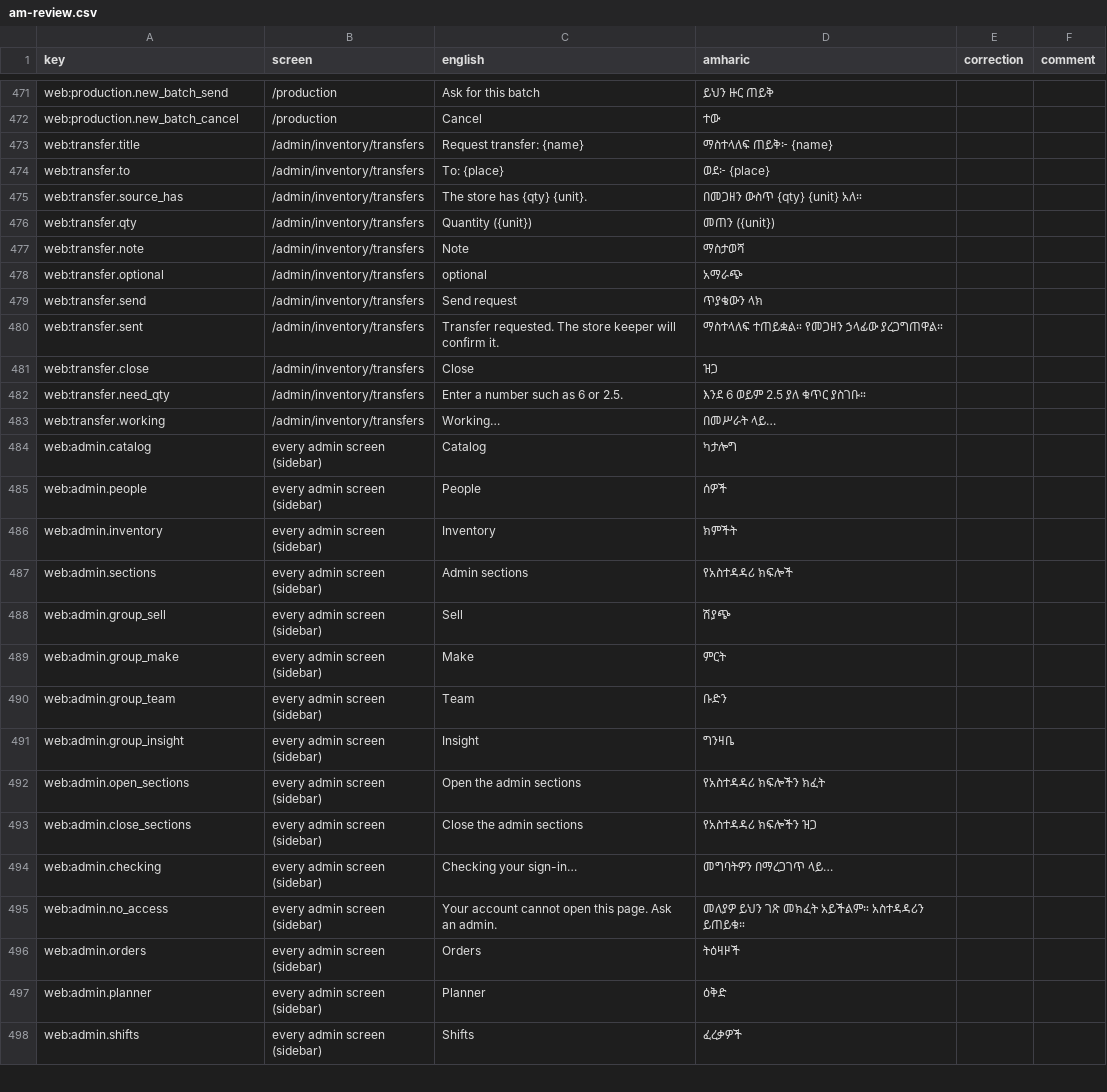
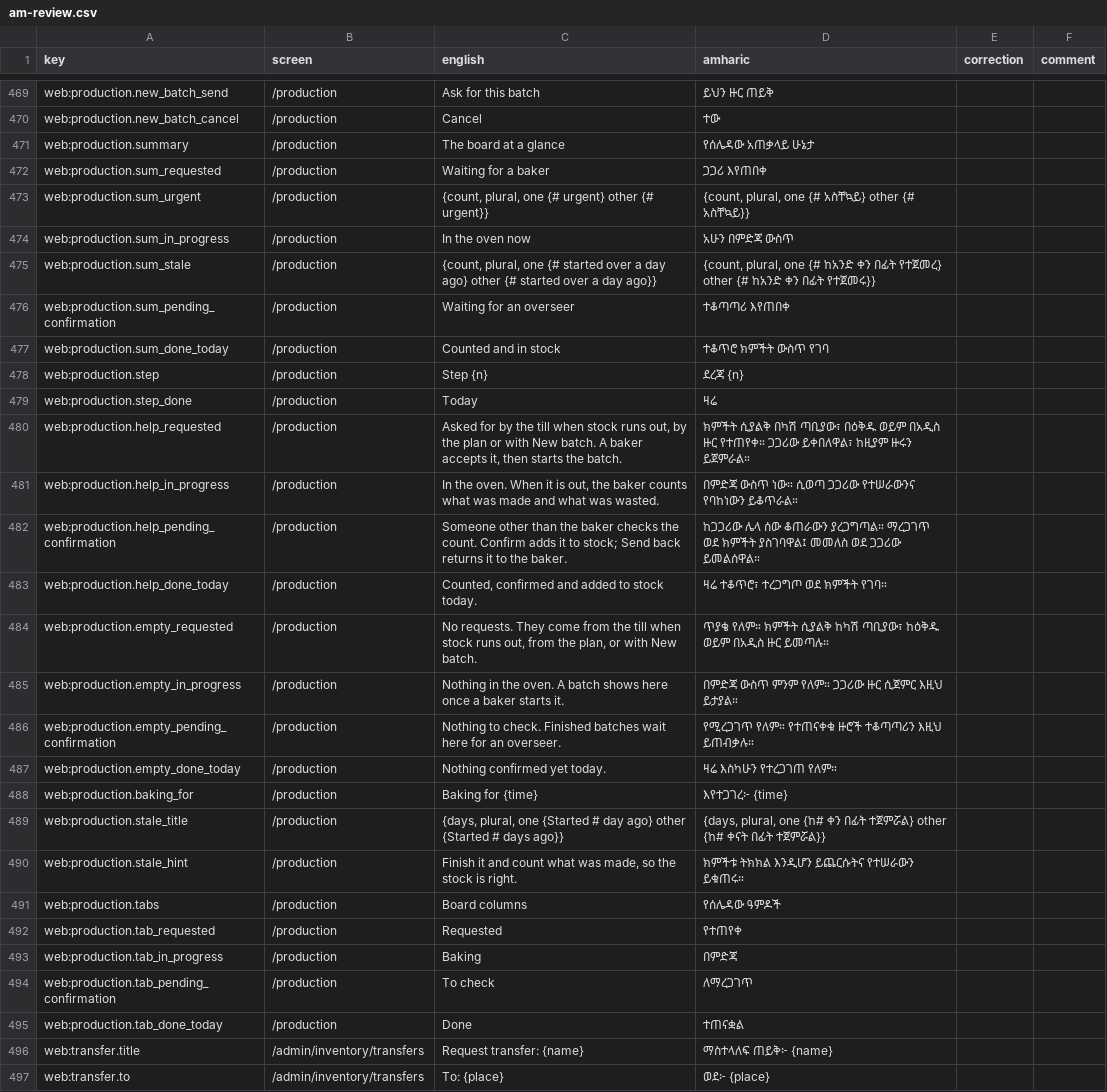
Before and after one commit to obssa/bakery-ops, a CSV file: docs/i18n/am-review.csv, drawn as a sheet; only a part is shown, gaps mark what is left out; the shorter side is filled out with more unchanged rows; the diff covers the shown part only.

Commit message:
phase-6/production-board: the board redrawn (Ramin 2026-11-10: too basic): a summary strip over the columns (counts, urgent requests, batches in the oven over a day), the station filter segmented up to five stations, tinted column heads with icon, step and what happens there, empty columns saying what lands in them, cards with a status edge, an 80 px photo, a 28 px quantity, chips in Ethiopian time, Baking for, a stale batch in amber asking to finish and count it, Made 78 of 80, one full-width charcoal action; on a phone the columns are tabs with counts; the demo finishes the admin's batch left in the oven over a day; captures at 1440 and 390 in en and am, no sideways scroll, axe; lib/productionBoard.ts and its logic spec

```diff
--- a/docs/i18n/am-review.csv
+++ b/docs/i18n/am-review.csv
@@ -472,2 +470,27 @@ web:production.new_batch_send,/production,Ask for this batch,ይህን ዙር
 web:production.new_batch_cancel,/production,Cancel,ተው,,
+web:production.summary,/production,The board at a glance,የሰሌዳው አጠቃላይ ሁኔታ,,
+web:production.sum_requested,/production,Waiting for a baker,ጋጋሪ እየጠበቀ,,
+web:production.sum_urgent,/production,"{count, plural, one {# urgent} other {# urgent}}","{count, plural, one {# አስቸኳይ} other {# አስቸኳይ}}",,
+web:production.sum_in_progress,/production,In the oven now,አሁን በምድጃ ውስጥ,,
+web:production.sum_stale,/production,"{count, plural, one {# started over a day ago} other {# started over a day ago}}","{count, plural, one {# ከአንድ ቀን በፊት የተጀመረ} other {# ከአንድ ቀን በፊት የተጀመሩ}}",,
+web:production.sum_pending_confirmation,/production,Waiting for an overseer,ተቆጣጣሪ እየጠበቀ,,
+web:production.sum_done_today,/production,Counted and in stock,ተቆጥሮ ክምችት ውስጥ የገባ,,
+web:production.step,/production,Step {n},ደረጃ {n},,
+web:production.step_done,/production,Today,ዛሬ,,
+web:production.help_requested,/production,"Asked for by the till when stock runs out, by the plan or with New batch. A baker accepts it, then starts the batch.",ክምችት ሲያልቅ በካሽ ጣቢያው፣ በዕቅዱ ወይም በአዲስ ዙር የተጠየቀ። ጋጋሪው ይቀበለዋል፣ ከዚያም ዙሩን ይጀምራል።,,
+web:production.help_in_progress,/production,"In the oven. When it is out, the baker counts what was made and what was wasted.",በምድጃ ውስጥ ነው። ሲወጣ ጋጋሪው የተሠራውንና የባከነውን ይቆጥራል።,,
+web:production.help_pending_confirmation,/production,Someone other than the baker checks the count. Confirm adds it to stock; Send back returns it to the baker.,ከጋጋሪው ሌላ ሰው ቆጠራውን ያረጋግጣል። ማረጋገጥ ወደ ክምችት ያስገባዋል፤ መመለስ ወደ ጋጋሪው ይመልሰዋል።,,
+web:production.help_done_today,/production,"Counted, confirmed and added to stock today.",ዛሬ ተቆጥሮ፣ ተረጋግጦ ወደ ክምችት የገባ።,,
+web:production.empty_requested,/production,"No requests. They come from the till when stock runs out, from the plan, or with New batch.",ጥያቄ የለም። ክምችት ሲያልቅ ከካሽ ጣቢያው፣ ከዕቅዱ ወይም በአዲስ ዙር ይመጣሉ።,,
+web:production.empty_in_progress,/production,Nothing in the oven. A batch shows here once a baker starts it.,በምድጃ ውስጥ ምንም የለም። ጋጋሪው ዙር ሲጀምር እዚህ ይታያል።,,
+web:production.empty_pending_confirmation,/production,Nothing to check. Finished batches wait here for an overseer.,የሚረጋገጥ የለም። የተጠናቀቁ ዙሮች ተቆጣጣሪን እዚህ ይጠብቃሉ።,,
+web:production.empty_done_today,/production,Nothing confirmed yet today.,ዛሬ እስካሁን የተረጋገጠ የለም።,,
+web:production.baking_for,/production,Baking for {time},እየተጋገረ፦ {time},,
+web:production.stale_title,/production,"{days, plural, one {Started # day ago} other {Started # days ago}}","{days, plural, one {ከ# ቀን በፊት ተጀምሯል} other {ከ# ቀናት በፊት ተጀምሯል}}",,
+web:production.stale_hint,/production,"Finish it and count what was made, so the stock is right.",ክምችቱ ትክክል እንዲሆን ይጨርሱትና የተሠራውን ይቁጠሩ።,,
+web:production.tabs,/production,Board columns,የሰሌዳው ዓምዶች,,
+web:production.tab_requested,/production,Requested,የተጠየቀ,,
+web:production.tab_in_progress,/production,Baking,በምድጃ,,
+web:production.tab_pending_confirmation,/production,To check,ለማረጋገጥ,,
+web:production.tab_done_today,/production,Done,ተጠናቋል,,
 web:transfer.title,/admin/inventory/transfers,Request transfer: {name},ማስተላለፍ ጠይቅ፦ {name},,
```
Also changed, not shown: 2 removed rows elsewhere in this file, 9 other files.
